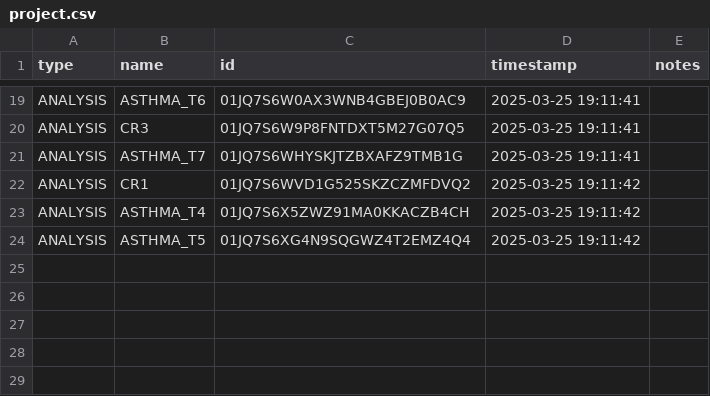
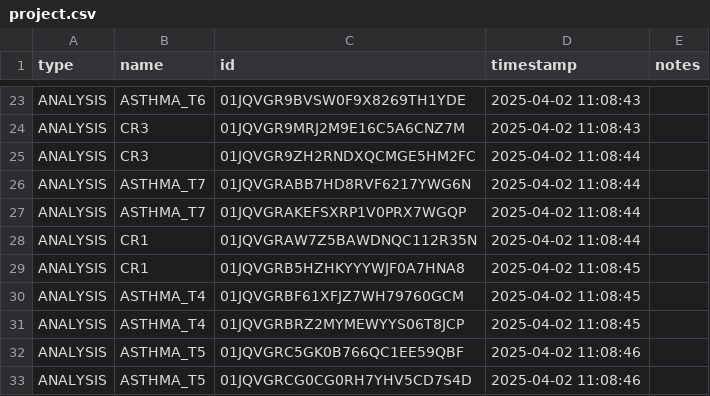
Before and after one commit to ForecastHealth/ncd-chronic-respiratory-disease-asthma, a CSV file: project.csv, drawn as a sheet; only a part is shown, gaps mark what is left out; addresses are those after the commit; the diff covers the shown part only; the diff names each change by its address in the sheet, - before the commit and + after, or states it on an @@ line.

Commit message:
Updated analysis for testing with two countries

```diff
--- a/project.csv
+++ b/project.csv
-C23 (id): 01JQ7S6W0AX3WNB4GBEJ0B0AC9
+C23 (id): 01JQVGR9BVSW0F9X8269TH1YDE
-D23:D24 (timestamp): 2025-03-25 19:11:41
+D23:D24 (timestamp): 2025-04-02 11:08:43
-C24 (id): 01JQ7S6W9P8FNTDXT5M27G07Q5
+C24 (id): 01JQVGR9MRJ2M9E16C5A6CNZ7M
+row 25: ANALYSIS | CR3 | 01JQVGR9ZH2RNDXQCMGE5HM2FC | 2025-04-02 11:08:44
-C26 (id): 01JQ7S6WHYSKJTZBXAFZ9TMB1G
+C26 (id): 01JQVGRABB7HD8RVF6217YWG6N
-D26 (timestamp): 2025-03-25 19:11:41
+D26 (timestamp): 2025-04-02 11:08:44
+row 27: ANALYSIS | ASTHMA_T7 | 01JQVGRAKEFSXRP1V0PRX7WGQP | 2025-04-02 11:08:44
-C28 (id): 01JQ7S6WVD1G525SKZCZMFDVQ2
+C28 (id): 01JQVGRAW7Z5BAWDNQC112R35N
-D28 (timestamp): 2025-03-25 19:11:42
+D28 (timestamp): 2025-04-02 11:08:44
+row 29: ANALYSIS | CR1 | 01JQVGRB5HZHKYYYWJF0A7HNA8 | 2025-04-02 11:08:45
-C30 (id): 01JQ7S6X5ZWZ91MA0KKACZB4CH
+C30 (id): 01JQVGRBF61XFJZ7WH79760GCM
-D30 (timestamp): 2025-03-25 19:11:42
+D30 (timestamp): 2025-04-02 11:08:45
+row 31: ANALYSIS | ASTHMA_T4 | 01JQVGRBRZ2MYMEWYYS06T8JCP | 2025-04-02 11:08:45
-C32 (id): 01JQ7S6XG4N9SQGWZ4T2EMZ4Q4
+C32 (id): 01JQVGRC5GK0B766QC1EE59QBF
-D32 (timestamp): 2025-03-25 19:11:42
+D32 (timestamp): 2025-04-02 11:08:46
+row 33: ANALYSIS | ASTHMA_T5 | 01JQVGRCG0CG0RH7YHV5CD7S4D | 2025-04-02 11:08:46
```
Also changed, not shown: 4 added rows and 33 edited cells elsewhere in this file, 1 other file.
